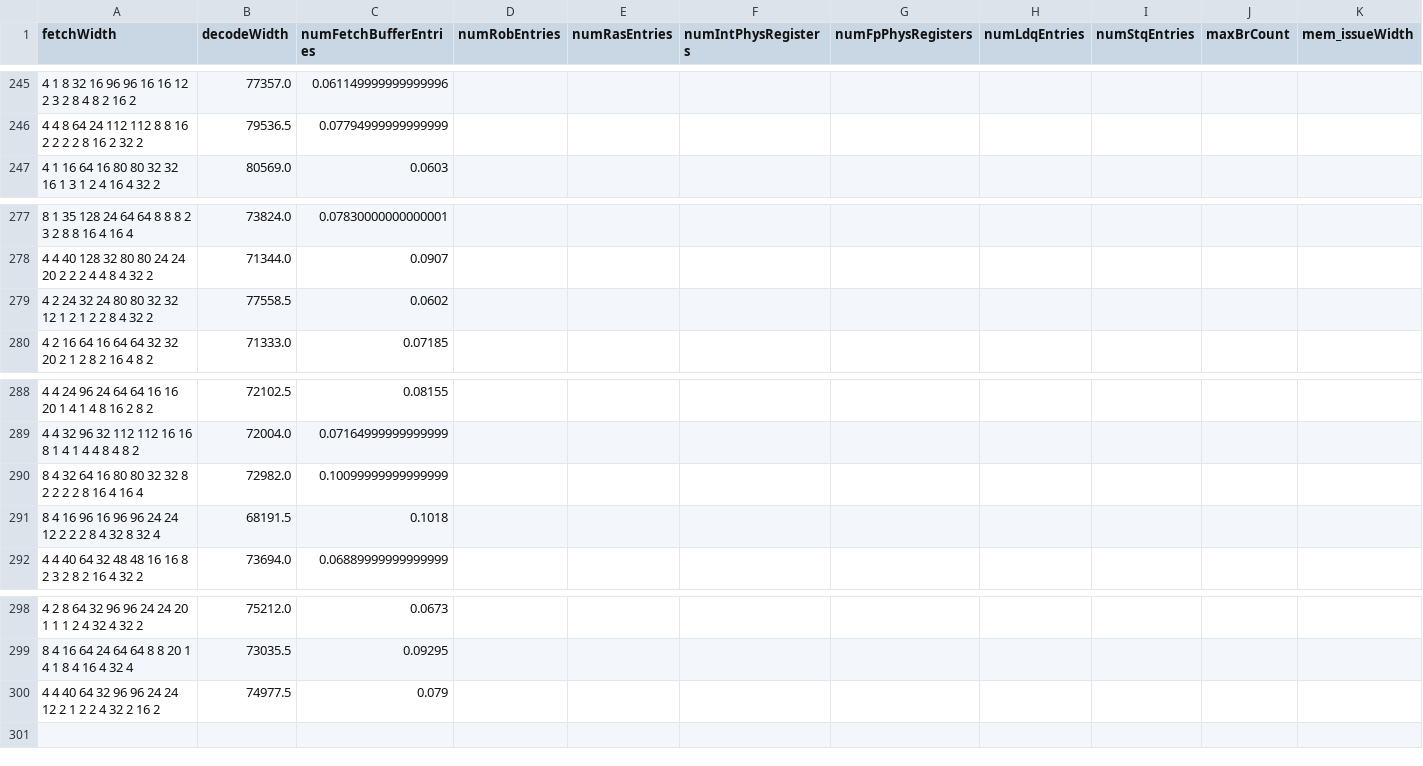
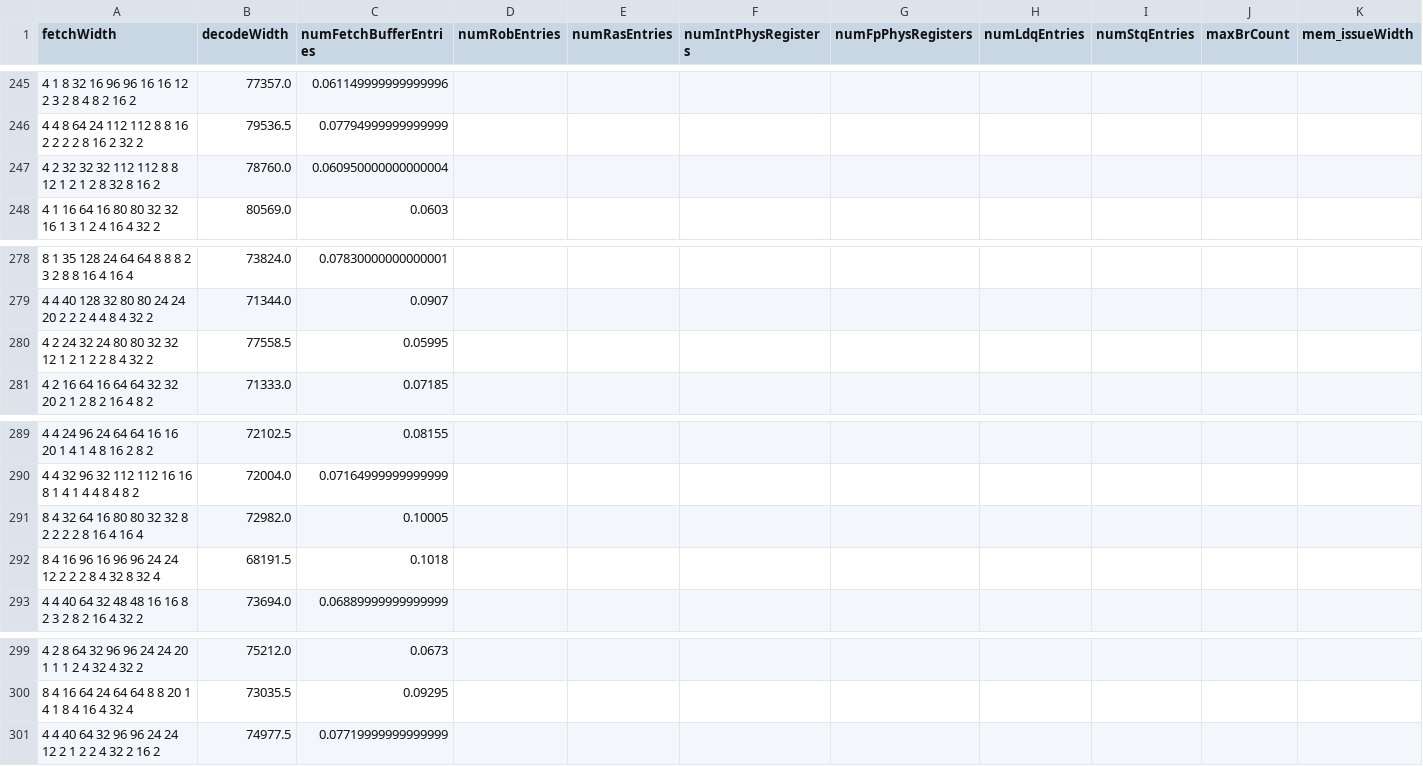
Before and after one commit to baichen318/rl-explorer, a CSV file: data/dataset-random/dataset.csv, drawn as a sheet; only a part is shown, gaps mark what is left out; addresses are those after the commit; rows hold the shown columns only; the diff names each change by its address in the sheet, - before the commit and + after, or states it on an @@ line.

```diff
--- a/data/dataset-random/dataset.csv
+++ b/data/dataset-random/dataset.csv
+row 247: 4 2 32 32 32 112 112 8 8 12 1 2 1 2 8 32 8 16 2 | 78760.0 | 0.060950000000000004
-C280 (numFetchBufferEntries): 0.0602
+C280 (numFetchBufferEntries): 0.05995
-C291 (numFetchBufferEntries): 0.10099999999999999
+C291 (numFetchBufferEntries): 0.10005
-C301 (numFetchBufferEntries): 0.079
+C301 (numFetchBufferEntries): 0.07719999999999999
```
Also changed, not shown: data/dataset-baseline/dataset.csv, data/dataset-random/area.csv, 53 other files.
